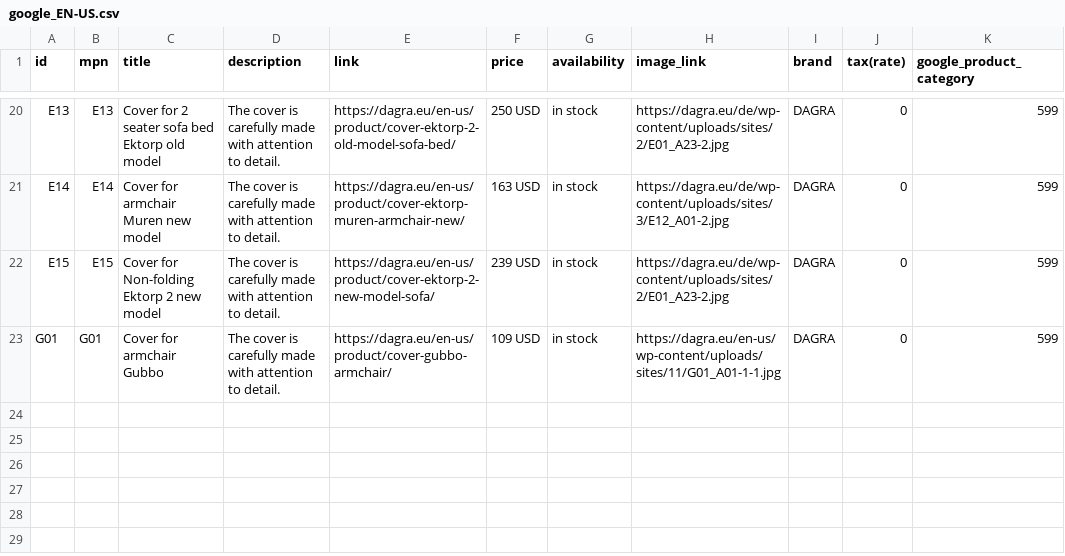
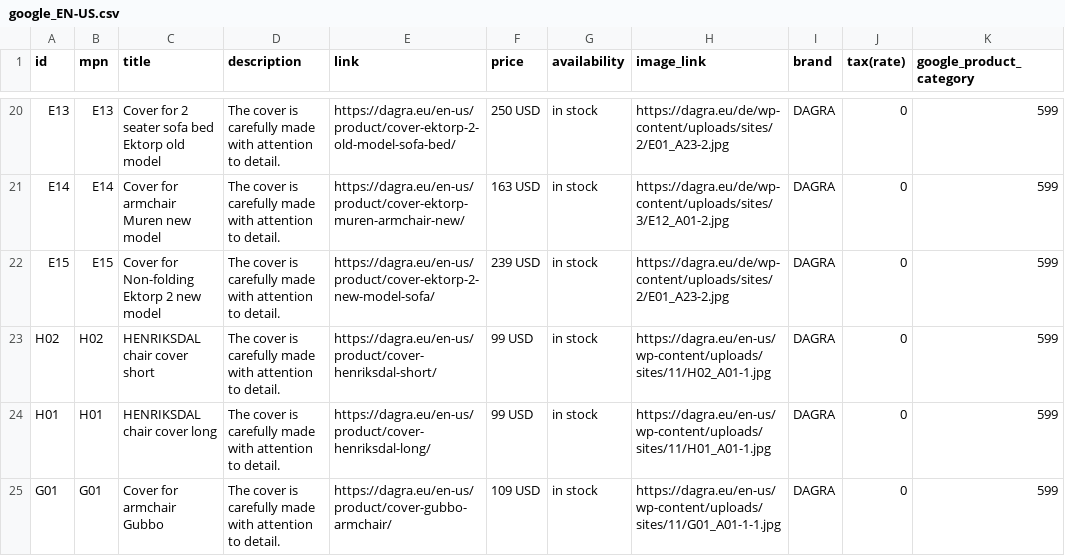
Before and after one commit to DAGRAEU/ProductFeed, a CSV file: google_EN-US.csv, drawn as a sheet; only a part is shown, gaps mark what is left out.

Commit message:
2024-03-11T22:37:06.319Z

```diff
--- a/google_EN-US.csv
+++ b/google_EN-US.csv
@@ -22,2 +22,4 @@ E14,E14,Cover for armchair Muren new model,The cover is carefully made with atte
 E15,E15,Cover for Non-folding Ektorp 2 new model,The cover is carefully made with attention to detail.,https://dagra.eu/en-us/product/cover-ektorp-2-new-model-sofa/,239 USD,in stock,https://dagra.eu/de/wp-content/uploads/sites/2/E01_A23-2.jpg,DAGRA,0,599
+H02,H02,HENRIKSDAL chair cover short,The cover is carefully made with attention to detail.,https://dagra.eu/en-us/product/cover-henriksdal-short/,99 USD,in stock,https://dagra.eu/en-us/wp-content/uploads/sites/11/H02_A01-1.jpg,DAGRA,0,599
+H01,H01,HENRIKSDAL chair cover long,The cover is carefully made with attention to detail.,https://dagra.eu/en-us/product/cover-henriksdal-long/,99 USD,in stock,https://dagra.eu/en-us/wp-content/uploads/sites/11/H01_A01-1.jpg,DAGRA,0,599
 G01,G01,Cover for armchair Gubbo,The cover is carefully made with attention to detail.,https://dagra.eu/en-us/product/cover-gubbo-armchair/,109 USD,in stock,https://dagra.eu/en-us/wp-content/uploads/sites/11/G01_A01-1-1.jpg,DAGRA,0,599
```
